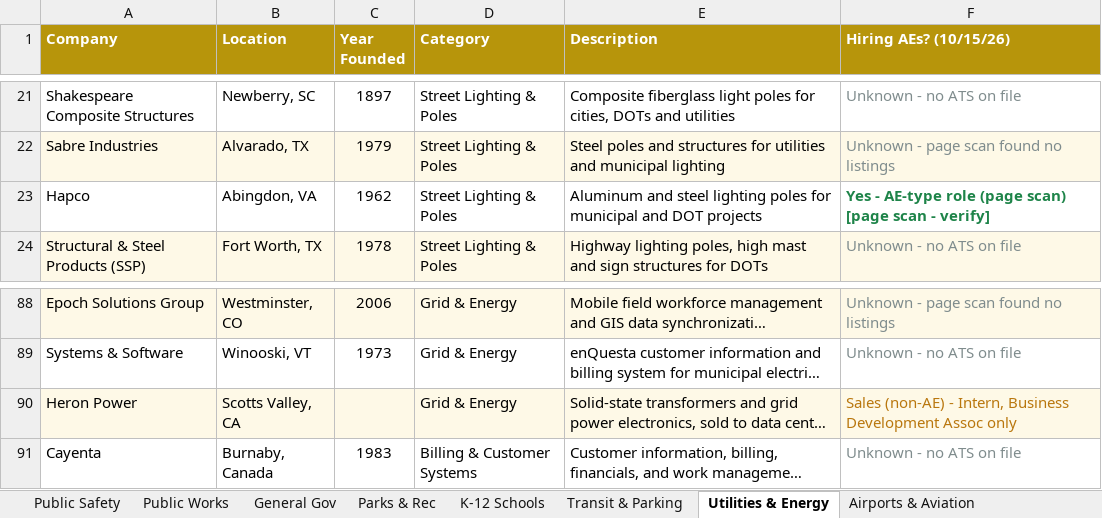
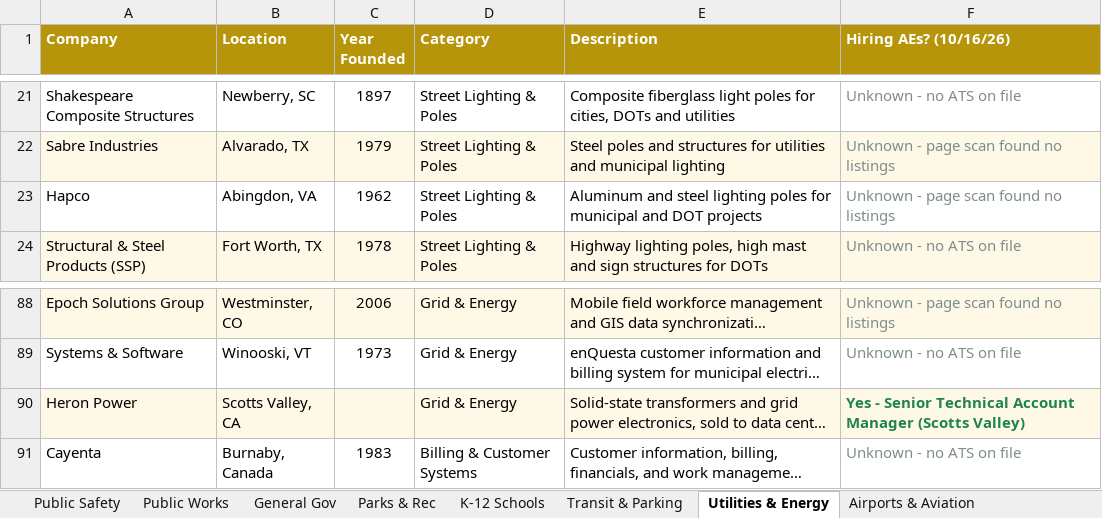
Before and after one commit to westjw/govtech-dock, an Excel workbook: exports/GovTech_Company_Tracker.xlsx, sheet Utilities & Energy, drawn as a sheet; only a part is shown, gaps mark what is left out; long unchanged cells end in …; values as stored, in another font and other column widths than the file's, no borders; the diff names each change by its address in the sheet, - before the commit and + after, or states it on an @@ line.

```diff
--- a/exports/GovTech_Company_Tracker.xlsx (sheet Utilities & Energy)
+++ b/exports/GovTech_Company_Tracker.xlsx (sheet Utilities & Energy)
-F1: Hiring AEs? (10/15/26)
+F1: Hiring AEs? (10/16/26)
-F23 (Hiring AEs? (10/16/26)): Yes - AE-type role (page scan) [page scan - verify]
+F23 (Hiring AEs? (10/16/26)): Unknown - page scan found no listings
@@ F23 bold: on → off, text colour: #1E8449 → #7F8C8D @@
-F90 (Hiring AEs? (10/16/26)): Sales (non-AE) - Intern, Business Development Assoc only
+F90 (Hiring AEs? (10/16/26)): Yes - Senior Technical Account Manager (Scotts Valley)
@@ F90 bold: off → on, text colour: #B9770E → #1E8449 @@
```
Also changed, not shown: sheet Public Safety, sheet Transit & Parking, sheet General Gov, sheet Parks & Rec, sheet Public Works, sheet Airports & Aviation, 5 more sheets.
